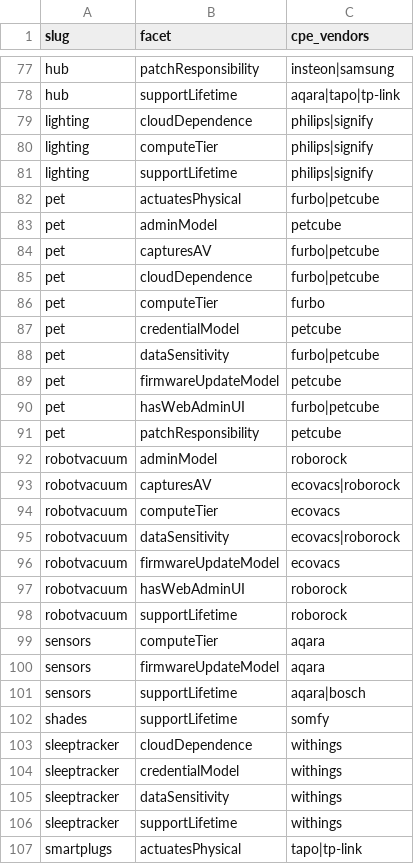
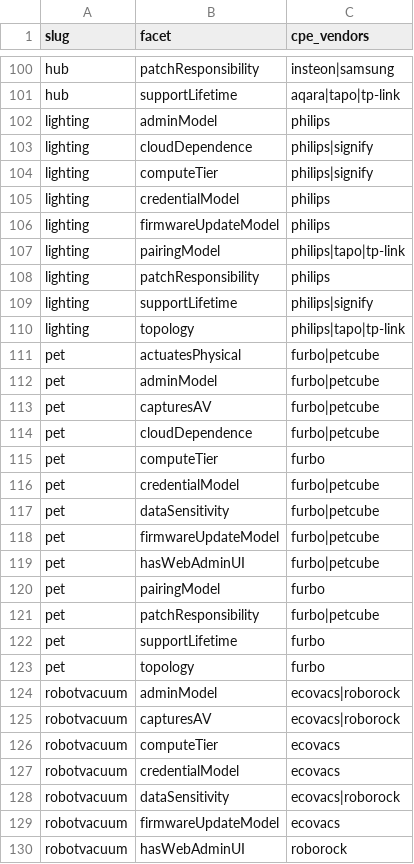
Before and after one commit to constrictingsnake/Home-IoT-Security, a CSV file: data/facets/source_vendors.csv, drawn as a sheet; only a part is shown, gaps mark what is left out; the shorter side is filled out with more unchanged rows; the diff covers the shown part only.

```diff
--- a/data/facets/source_vendors.csv
+++ b/data/facets/source_vendors.csv
@@ -78,7 +101,13 @@ hub,patchResponsibility,insteon|samsung
 hub,supportLifetime,aqara|tapo|tp-link
+lighting,adminModel,philips
 lighting,cloudDependence,philips|signify
 lighting,computeTier,philips|signify
+lighting,credentialModel,philips
+lighting,firmwareUpdateModel,philips
+lighting,pairingModel,philips|tapo|tp-link
+lighting,patchResponsibility,philips
 lighting,supportLifetime,philips|signify
+lighting,topology,philips|tapo|tp-link
 pet,actuatesPhysical,furbo|petcube
-pet,adminModel,petcube
+pet,adminModel,furbo|petcube
 pet,capturesAV,furbo|petcube
@@ -86,10 +115,14 @@ pet,cloudDependence,furbo|petcube
 pet,computeTier,furbo
-pet,credentialModel,petcube
+pet,credentialModel,furbo|petcube
 pet,dataSensitivity,furbo|petcube
-pet,firmwareUpdateModel,petcube
+pet,firmwareUpdateModel,furbo|petcube
 pet,hasWebAdminUI,furbo|petcube
-pet,patchResponsibility,petcube
-robotvacuum,adminModel,roborock
+pet,pairingModel,furbo
+pet,patchResponsibility,furbo|petcube
+pet,supportLifetime,furbo
+pet,topology,furbo
+robotvacuum,adminModel,ecovacs|roborock
 robotvacuum,capturesAV,ecovacs|roborock
 robotvacuum,computeTier,ecovacs
+robotvacuum,credentialModel,ecovacs
 robotvacuum,dataSensitivity,ecovacs|roborock
```
Also changed, not shown: 36 added rows and 9 edited cells elsewhere in this file, data/facets/source_coverage.csv, 8 other files.
